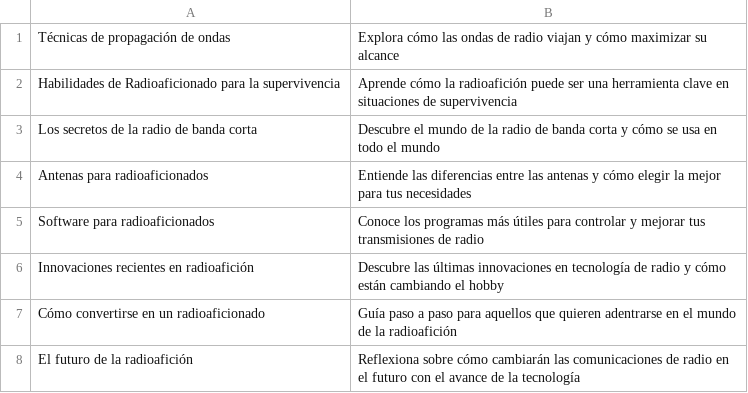
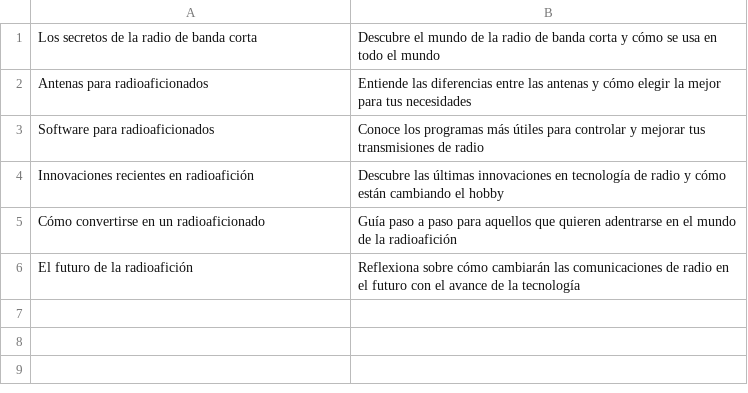
Before and after one commit to agigante80/OndaHertz_es, a CSV file: AI_content/list_of_NEW_topics.csv, drawn as a sheet.

```diff
--- a/AI_content/list_of_NEW_topics.csv
+++ b/AI_content/list_of_NEW_topics.csv
@@ -1,3 +1 @@
-Técnicas de propagación de ondas,Explora cómo las ondas de radio viajan y cómo maximizar su alcance
-Habilidades de Radioaficionado para la supervivencia,Aprende cómo la radioafición puede ser una herramienta clave en situaciones de supervivencia
 Los secretos de la radio de banda corta,Descubre el mundo de la radio de banda corta y cómo se usa en todo el mundo
```
Also changed, not shown: AI_content/list_of_ARCHIVED_topics.csv, 3 other files.
